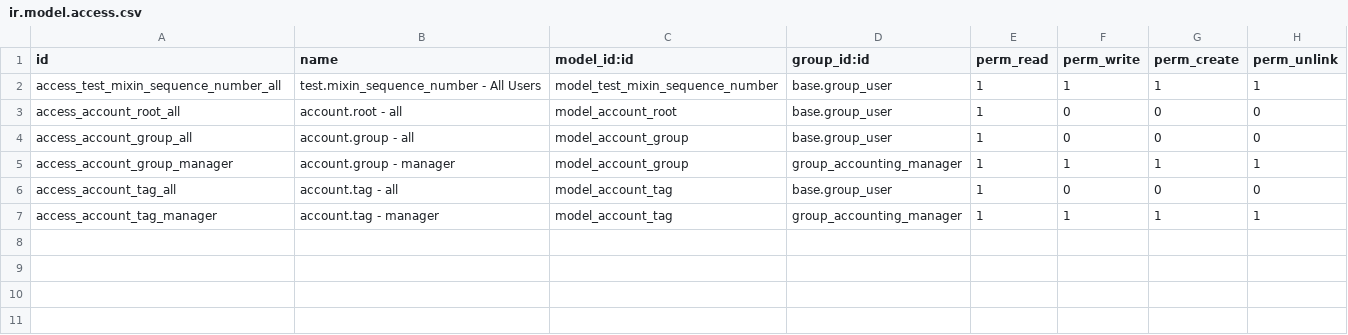
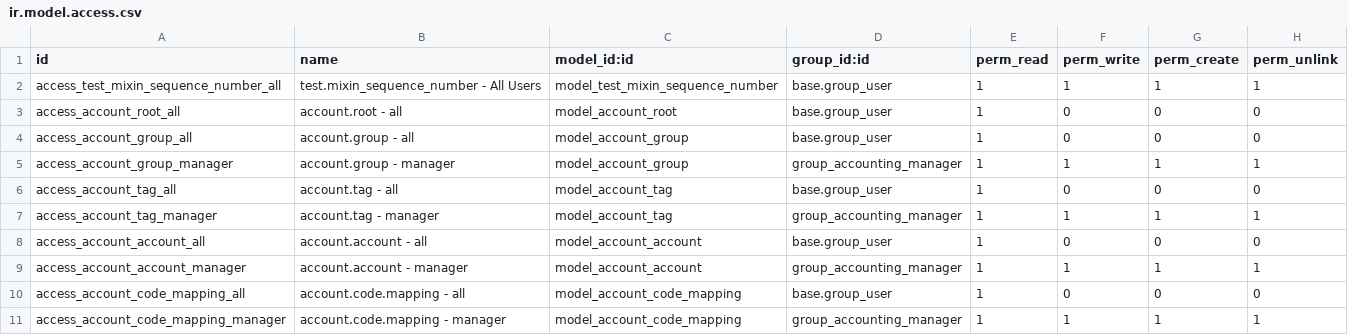
Before and after one commit to open-synergy/ssi-accounting, a CSV file: ssi_accounting/security/ir.model.access.csv, drawn as a sheet.

```diff
--- a/ssi_accounting/security/ir.model.access.csv
+++ b/ssi_accounting/security/ir.model.access.csv
@@ -7 +7,5 @@ access_account_tag_all,account.tag - all,model_account_tag,base.group_user,1,0,0
 access_account_tag_manager,account.tag - manager,model_account_tag,group_accounting_manager,1,1,1,1
+access_account_account_all,account.account - all,model_account_account,base.group_user,1,0,0,0
+access_account_account_manager,account.account - manager,model_account_account,group_accounting_manager,1,1,1,1
+access_account_code_mapping_all,account.code.mapping - all,model_account_code_mapping,base.group_user,1,0,0,0
+access_account_code_mapping_manager,account.code.mapping - manager,model_account_code_mapping,group_accounting_manager,1,1,1,1
```
Also changed, not shown: 11 other files.
